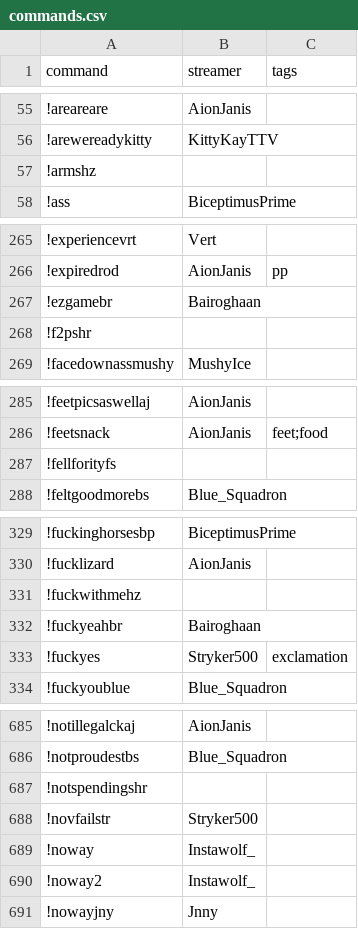
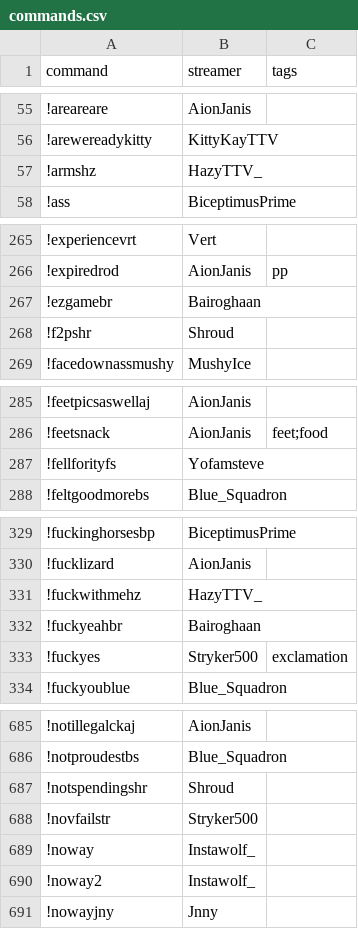
Before and after one commit to aionjanis/aionjanis.github.io, a CSV file: commands.csv, drawn as a sheet; only a part is shown, gaps mark what is left out; the diff covers the shown part only.

```diff
--- a/commands.csv
+++ b/commands.csv
@@ -56,3 +56,3 @@ command,streamer,tags
 !arewereadykitty,KittyKayTTV,
-!armshz,,
+!armshz,HazyTTV_,
 !ass,BiceptimusPrime,
@@ -267,3 +267,3 @@ command,streamer,tags
 !ezgamebr,Bairoghaan,
-!f2pshr,,
+!f2pshr,Shroud,
 !facedownassmushy,MushyIce,
@@ -286,3 +286,3 @@ command,streamer,tags
 !feetsnack,AionJanis,feet;food
-!fellforityfs,,
+!fellforityfs,Yofamsteve,
 !feltgoodmorebs,Blue_Squadron,
@@ -330,3 +330,3 @@ command,streamer,tags
 !fucklizard,AionJanis,
-!fuckwithmehz,,
+!fuckwithmehz,HazyTTV_,
 !fuckyeahbr,Bairoghaan,
@@ -686,3 +686,3 @@ command,streamer,tags
 !notproudestbs,Blue_Squadron,
-!notspendingshr,,
+!notspendingshr,Shroud,
 !novfailstr,Stryker500,
```
Also changed, not shown: 14 edited cells elsewhere in this file.
